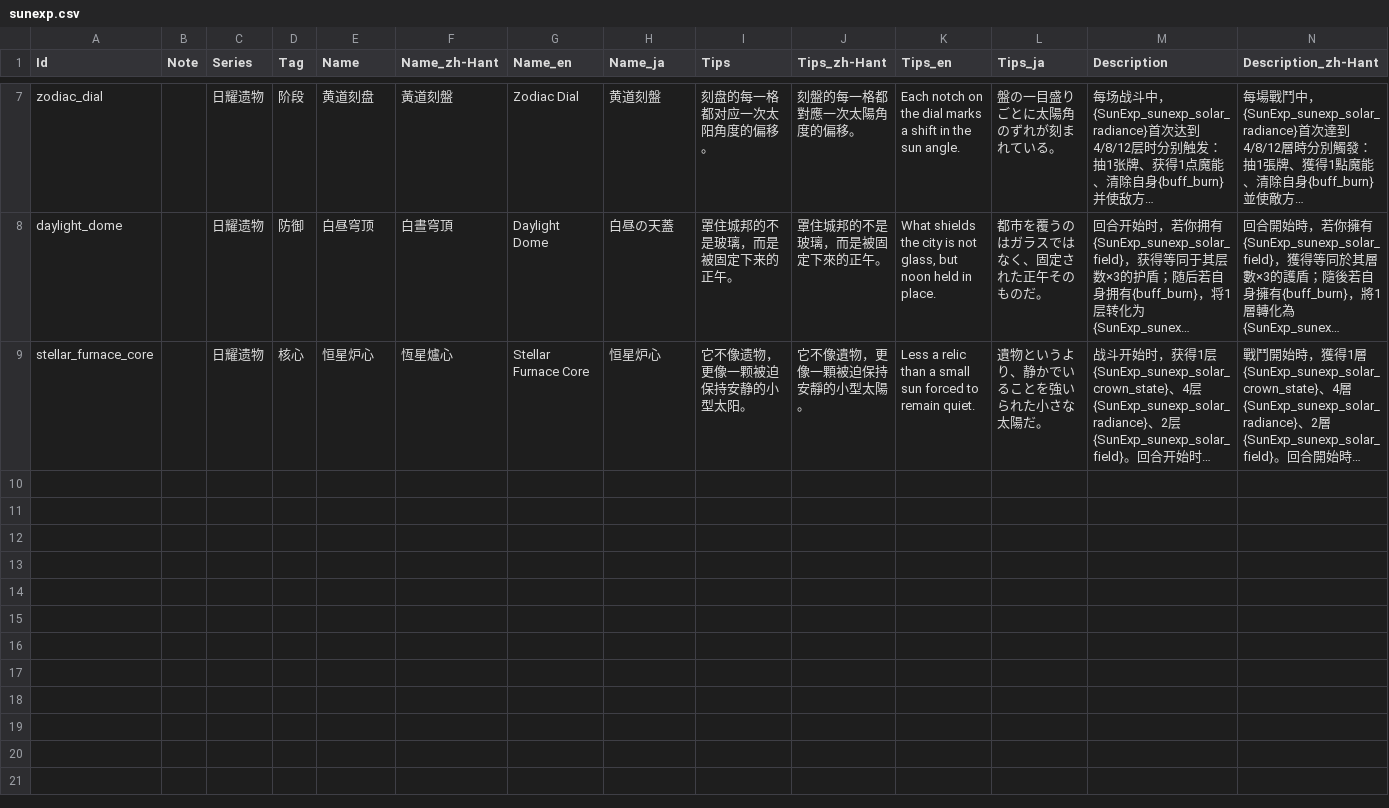
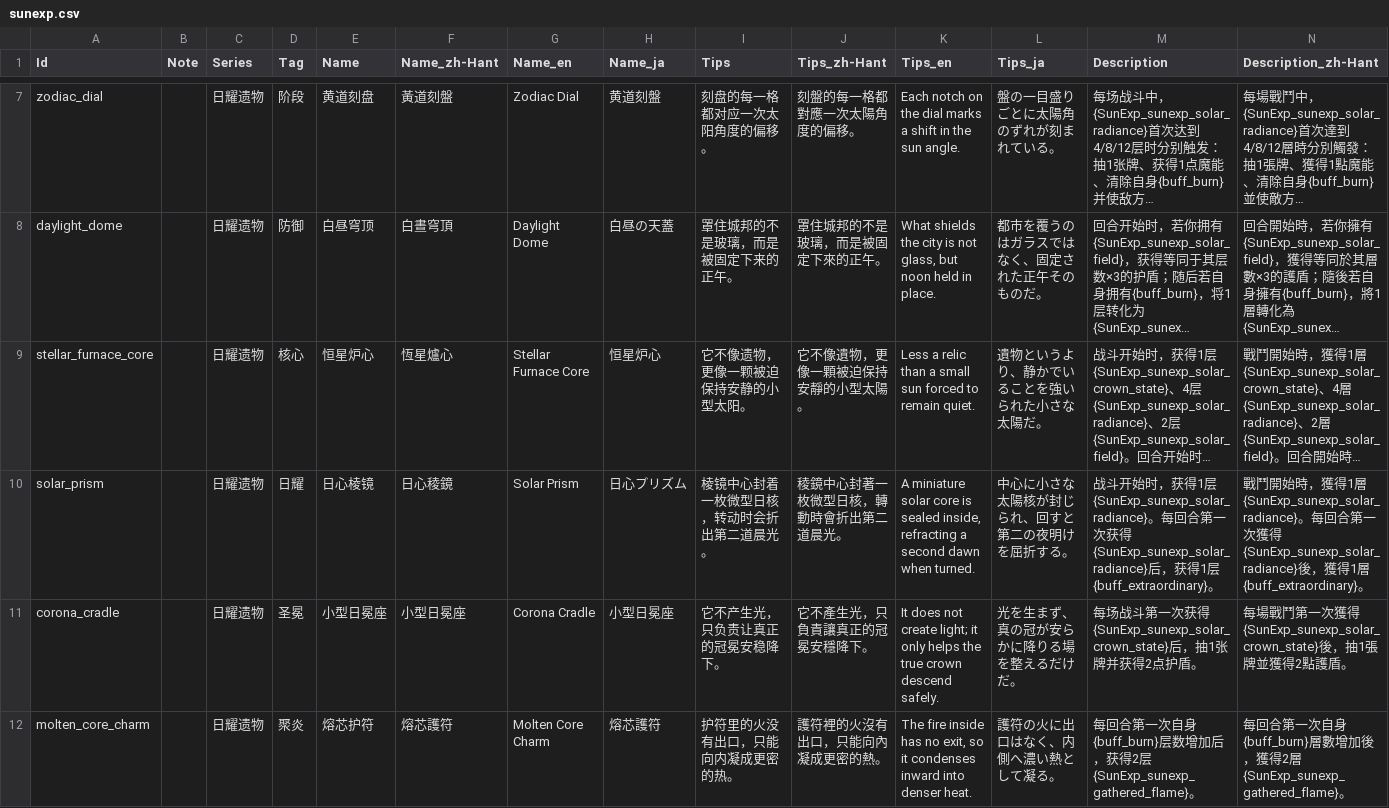
Before and after one commit to AuraKaliya/apocalyptic-journey-mod-SunExp, a CSV file: SunExp/Text/Relic/sunexp.csv, drawn as a sheet; only a part is shown, gaps mark what is left out; long unchanged cells end in …; rows hold the shown columns only; the diff covers the shown part only; the diff names each change by its address in the sheet, - before the commit and + after, or states it on an @@ line.

```diff
--- a/SunExp/Text/Relic/sunexp.csv
+++ b/SunExp/Text/Relic/sunexp.csv
+row 10: solar_prism |  | 日耀遗物 | 日耀 | 日心棱镜 | 日心稜鏡 | Solar Prism | 日心プリズム | 棱镜中心封着一枚微型日核，转动时会折出第二道晨光。 | 稜鏡中心封著一枚微型日核，轉動時會折出第二道晨光。 | A miniature solar core is sealed inside, refracting a second dawn when turned. | 中心に小さな太陽核が封じられ、回すと第二の夜明けを屈折する。 | 战斗开始时，获得1层{SunExp_sunexp_solar_radiance}。每回合第一次获得{SunExp_sunexp_solar_radiance}后，获得1层{buff_extraordinary}。 | 戰鬥開始時，獲得1層{SunExp_sunexp_solar_radiance}。每回合第一次獲得{SunExp_sunexp_solar_radiance}後，獲得1層{buff_extraordinary}。
+row 11: corona_cradle |  | 日耀遗物 | 圣冕 | 小型日冕座 | 小型日冕座 | Corona Cradle | 小型日冕座 | 它不产生光，只负责让真正的冠冕安稳降下。 | 它不產生光，只負責讓真正的冠冕安穩降下。 | It does not create light; it only helps the true crown descend safely. | 光を生まず、真の冠が安らかに降りる場を整えるだけだ。 | 每场战斗第一次获得{SunExp_sunexp_solar_crown_state}后，抽1张牌并获得2点护盾。 | 每場戰鬥第一次獲得{SunExp_sunexp_solar_crown_state}後，抽1張牌並獲得2點護盾。
+row 12: molten_core_charm |  | 日耀遗物 | 聚炎 | 熔芯护符 | 熔芯護符 | Molten Core Charm | 熔芯護符 | 护符里的火没有出口，只能向内凝成更密的热。 | 護符裡的火沒有出口，只能向內凝成更密的熱。 | The fire inside has no exit, so it condenses inward into denser heat. | 護符の火に出口はなく、内側へ濃い熱として凝る。 | 每回合第一次自身{buff_burn}层数增加后，获得2层{SunExp_sunexp_gathered_flame}。 | 每回合第一次自身{buff_burn}層數增加後，獲得2層{SunExp_sunexp_gathered_flame}。
```
Also changed, not shown: 3 added rows elsewhere in this file, SunExp/Data/Buff/sunexp.csv, SunExp/Data/Card/sunexp.csv, 21 other files.
